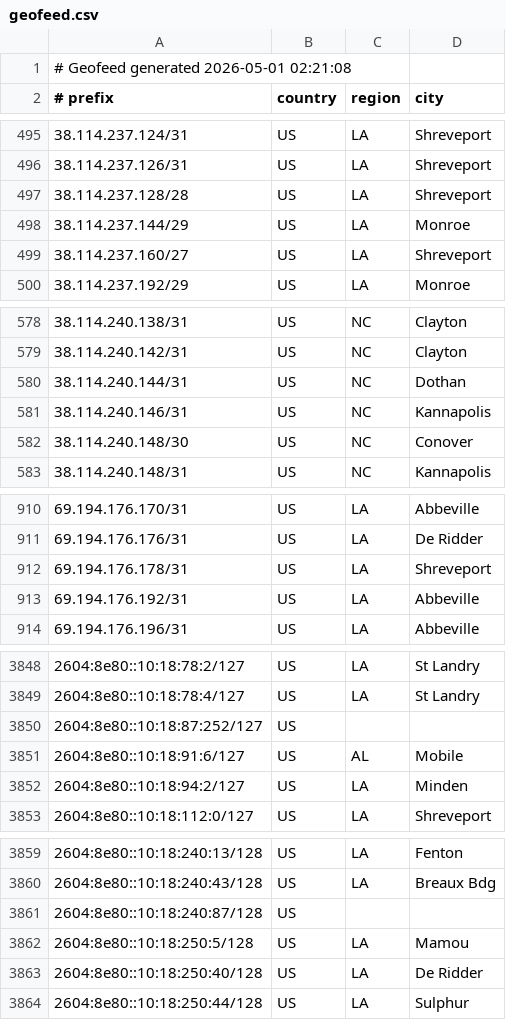
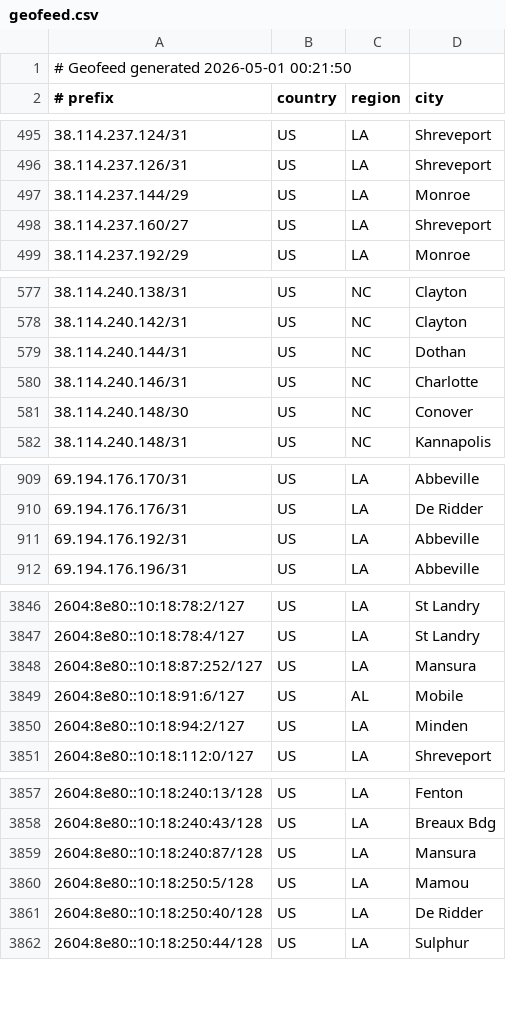
Before and after one commit to conterranae/geofeed, a CSV file: geofeed.csv, drawn as a sheet; only a part is shown, gaps mark what is left out; the diff covers the shown part only.

Commit message:
Update geofeed - 2026-05-01 00:23:22

```diff
--- a/geofeed.csv
+++ b/geofeed.csv
@@ -1,2 +1,2 @@
-# Geofeed generated 2026-05-01 02:21:08
+# Geofeed generated 2026-05-01 00:21:50
 # prefix,country,region,city
@@ -496,3 +496,2 @@
 38.114.237.126/31,US,LA,Shreveport
-38.114.237.128/28,US,LA,Shreveport
 38.114.237.144/29,US,LA,Monroe
@@ -580,3 +579,3 @@
 38.114.240.144/31,US,NC,Dothan
-38.114.240.146/31,US,NC,Kannapolis
+38.114.240.146/31,US,NC,Charlotte
 38.114.240.148/30,US,NC,Conover
@@ -911,3 +910,2 @@
 69.194.176.176/31,US,LA,De Ridder
-69.194.176.178/31,US,LA,Shreveport
 69.194.176.192/31,US,LA,Abbeville
@@ -3849,3 +3847,3 @@
 2604:8e80::10:18:78:4/127,US,LA,St Landry
-2604:8e80::10:18:87:252/127,US,,
+2604:8e80::10:18:87:252/127,US,LA,Mansura
 2604:8e80::10:18:91:6/127,US,AL,Mobile
@@ -3860,3 +3858,3 @@
 2604:8e80::10:18:240:43/128,US,LA,Breaux Bdg
-2604:8e80::10:18:240:87/128,US,,
+2604:8e80::10:18:240:87/128,US,LA,Mansura
 2604:8e80::10:18:250:5/128,US,LA,Mamou
```
Also changed, not shown: 1 edited cell elsewhere in this file.
